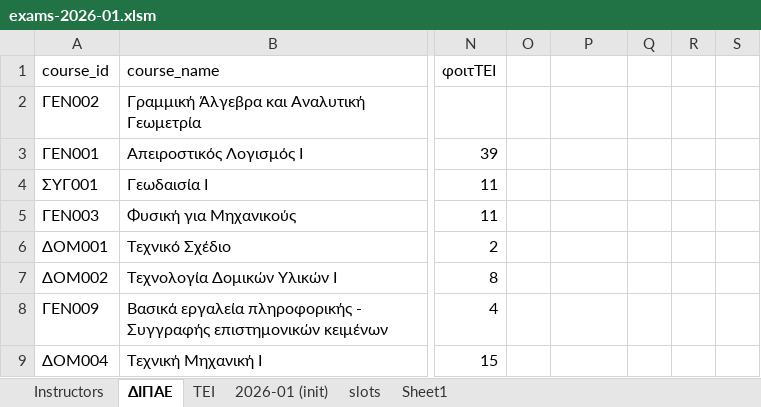
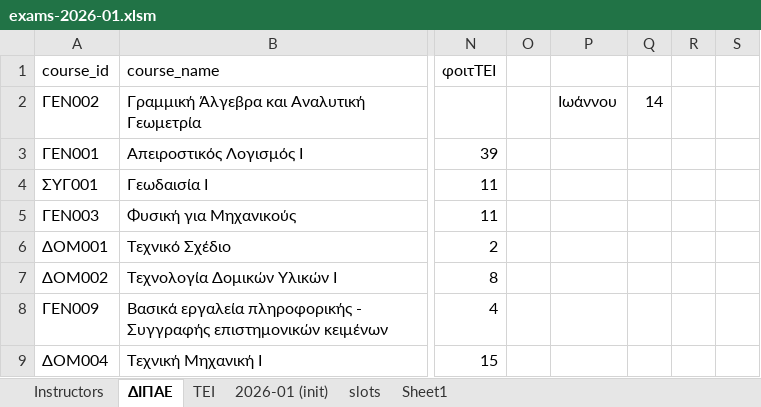
Before and after one commit to panagop/civil_ihu_pyappz, an Excel workbook: files/exams/exams-2026-01.xlsm, sheet ΔΙΠΑΕ, drawn as a sheet; only a part is shown, gaps mark what is left out; values as stored, in another font and other column widths than the file's, no borders; table styles not drawn; the diff names each change by its address in the sheet, - before the commit and + after, or states it on an @@ line.

Commit message:
epitirites 2026 june draft

```diff
--- a/files/exams/exams-2026-01.xlsm (sheet ΔΙΠΑΕ)
+++ b/files/exams/exams-2026-01.xlsm (sheet ΔΙΠΑΕ)
-P2: (empty)
+P2: Ιωάννου
-Q2: (empty)
+Q2: 14
```
Also changed, not shown: files/exams/exams-2026-06.xlsm, 7 other files.
